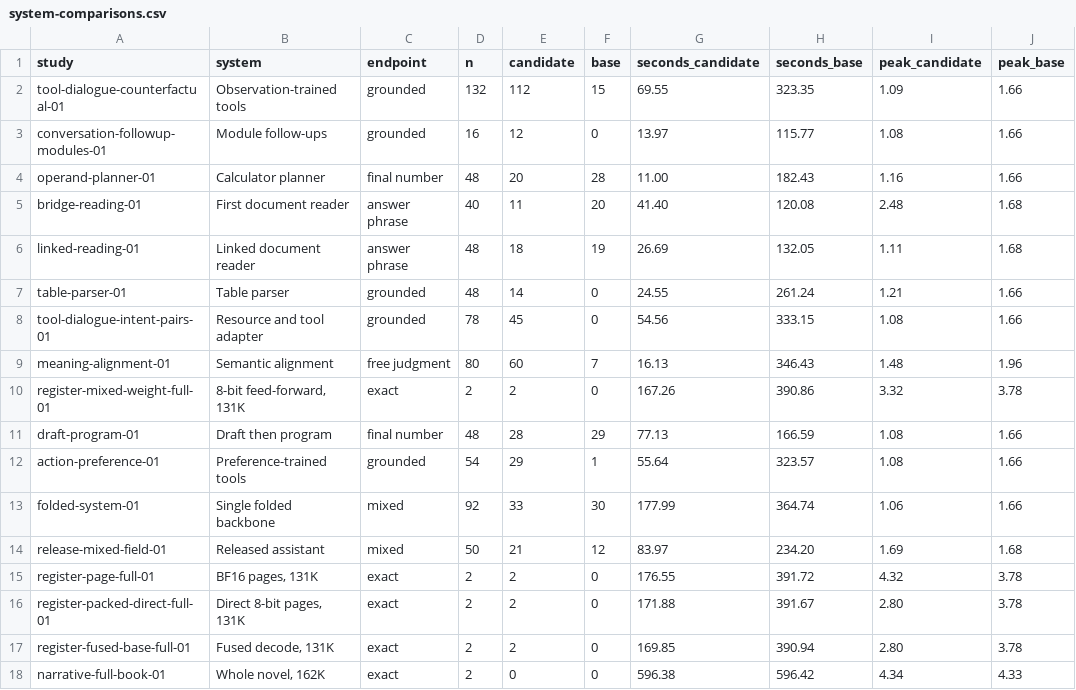
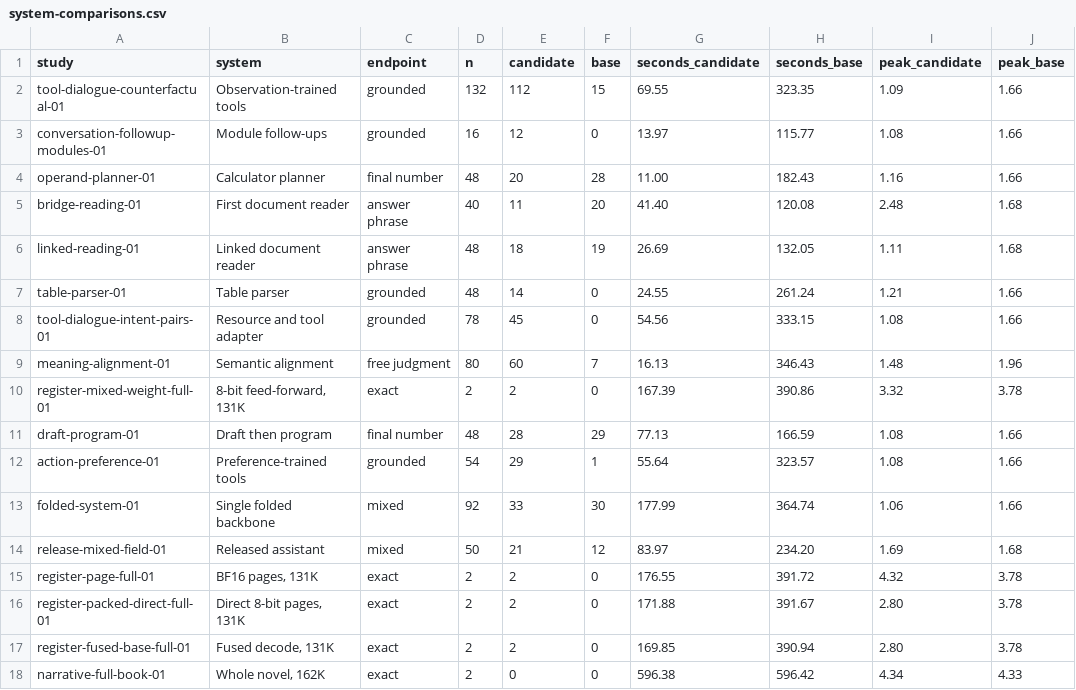
Before and after one commit to lukifer23/LoopQwen-MLX, a CSV file: paper/system-comparisons.csv, drawn as a sheet; only a part is shown; the diff names each change by its address in the sheet, - before the commit and + after, or states it on an @@ line.

```diff
--- a/paper/system-comparisons.csv
+++ b/paper/system-comparisons.csv
-G10 (seconds_candidate): 167.26
+G10 (seconds_candidate): 167.39
```
Also changed, not shown: paper/registry-index.csv, 7 other files.
